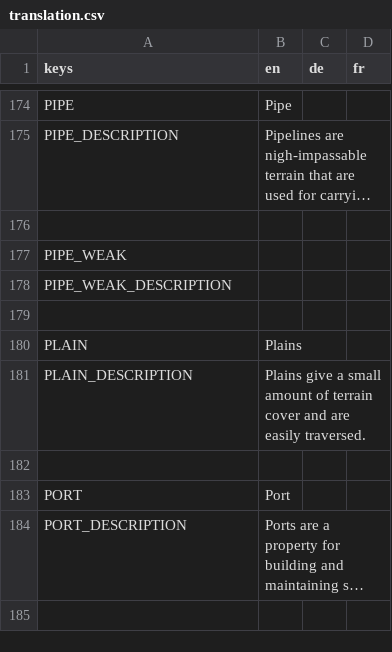
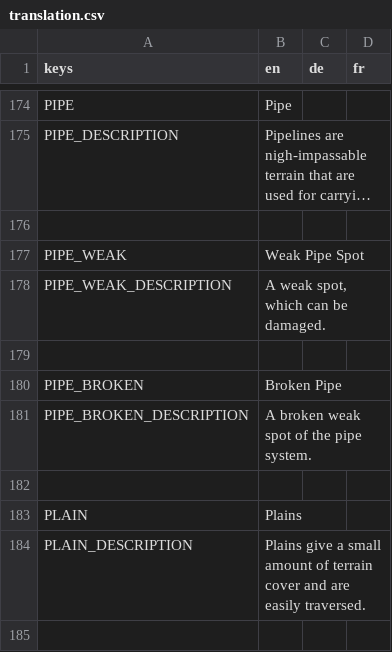
Before and after one commit to Codename-Recon/Gridlock, a CSV file: client/assets/translations/translation.csv, drawn as a sheet; only a part is shown, gaps mark what is left out; the shorter side is filled out with more unchanged rows; long unchanged cells end in …; the diff names each change by its address in the sheet, - before the commit and + after, or states it on an @@ line.

Commit message:
feat(map-editor): added pipes and fixed autotiling

```diff
--- a/client/assets/translations/translation.csv
+++ b/client/assets/translations/translation.csv
-B177 (en): (empty)
+B177 (en): Weak Pipe Spot
-B178 (en): (empty)
+B178 (en): A weak spot, which can be damaged.
+row 179: (empty)
+row 180: PIPE_BROKEN | Broken Pipe
+row 181: PIPE_BROKEN_DESCRIPTION | A broken weak spot of the pipe system.
```
Also changed, not shown: 30 other files.
